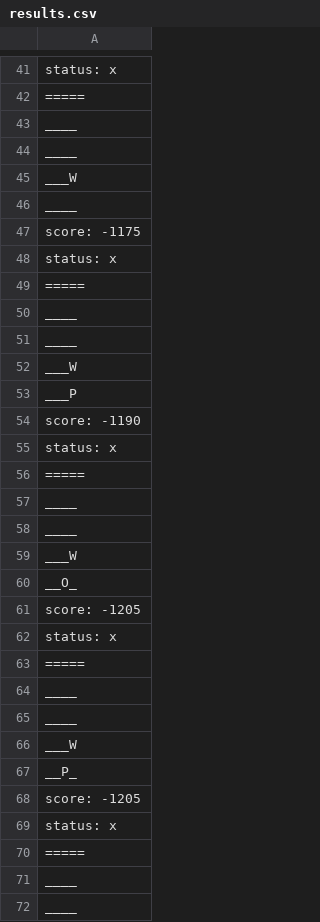
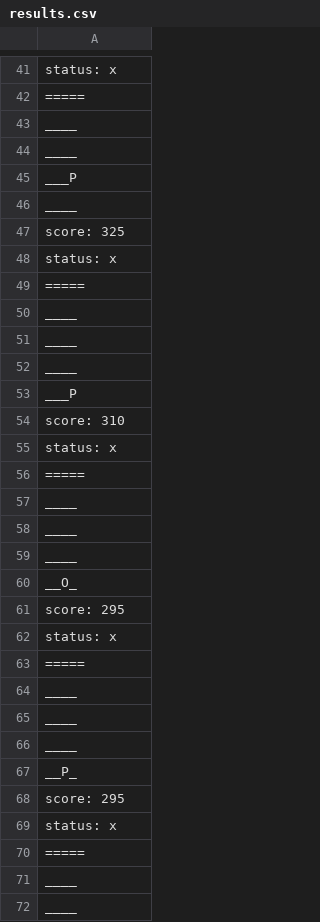
Before and after one commit to Grupo-Gustavo-Rodrigo-lab05/Lab05-Wumpus, a CSV file: lab05/src/pt/c40task/l05wumpus/results.csv, drawn as a sheet; only a part is shown, gaps mark what is left out; the diff covers the shown part only.

```diff
--- a/lab05/src/pt/c40task/l05wumpus/results.csv
+++ b/lab05/src/pt/c40task/l05wumpus/results.csv
@@ -44,5 +44,5 @@ ____
 ____
-___W
+___P
 ____
-score: -1175
+score: 325
 status: x
@@ -51,5 +51,5 @@ ____
 ____
-___W
+____
 ___P
-score: -1190
+score: 310
 status: x
@@ -58,5 +58,5 @@ ____
 ____
-___W
+____
 __O_
-score: -1205
+score: 295
 status: x
@@ -65,5 +65,5 @@ ____
 ____
-___W
+____
 __P_
-score: -1205
+score: 295
 status: x
```
Also changed, not shown: 4 added rows, 4 removed rows and 6 edited cells elsewhere in this file, 13 other files.
